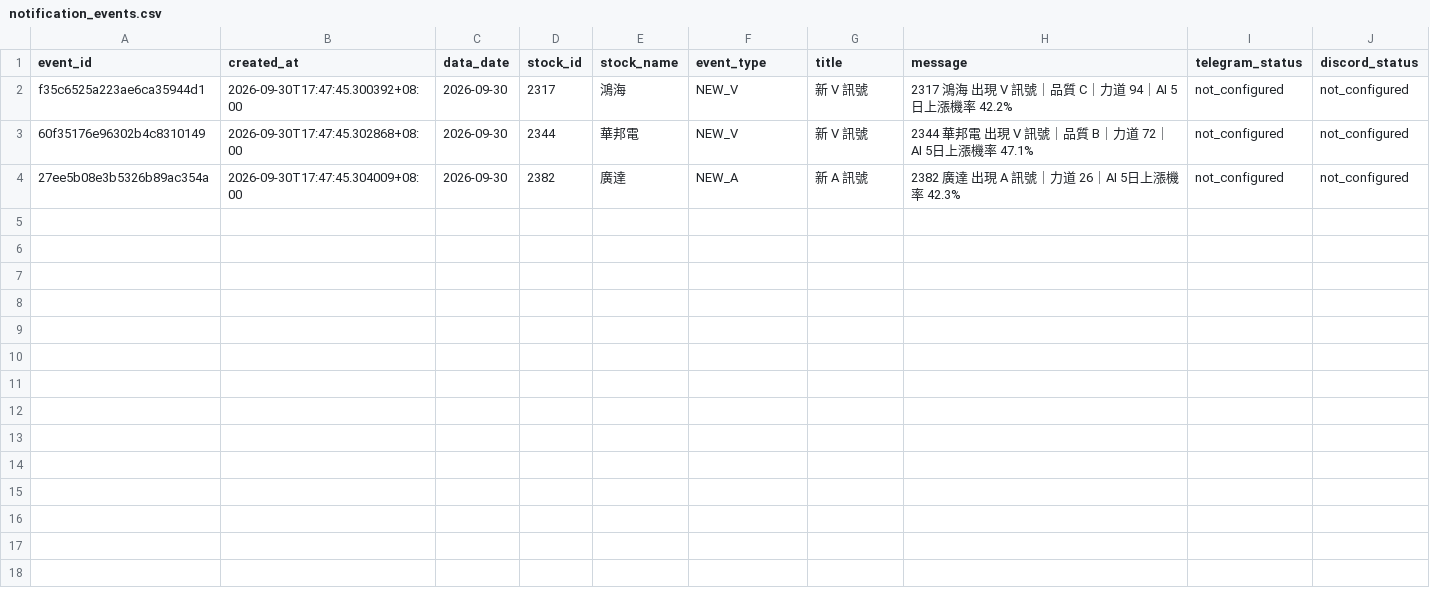
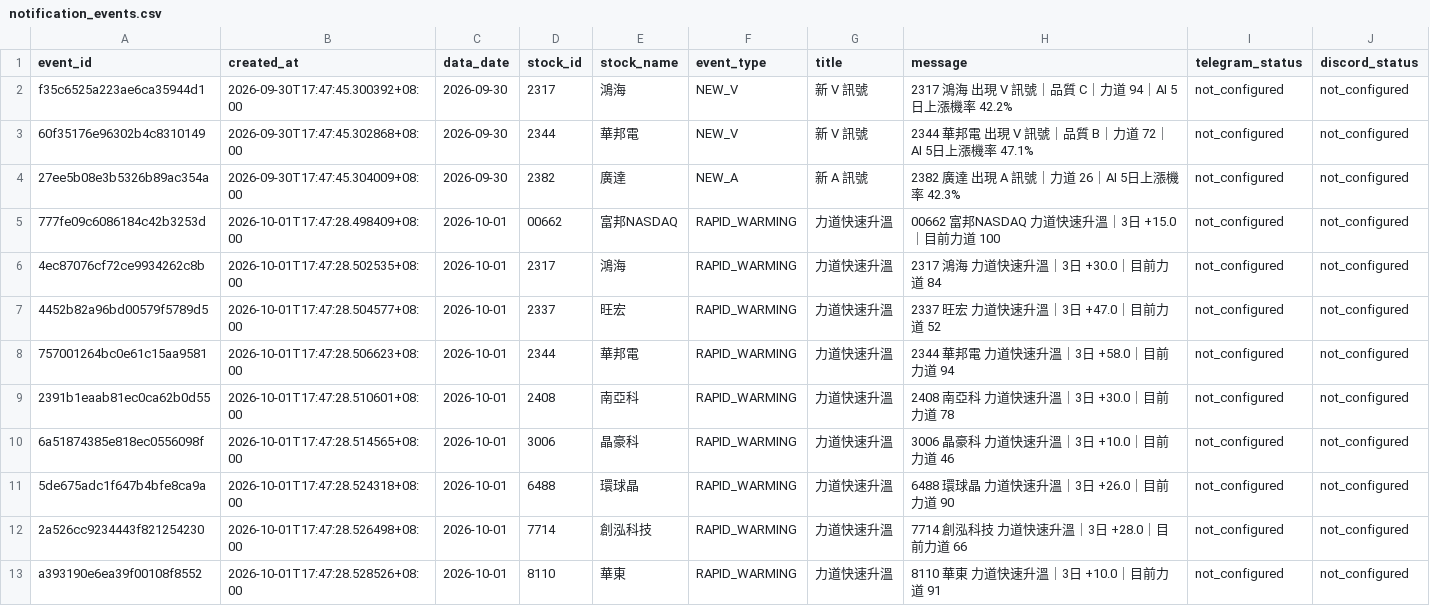
Before and after one commit to sean20040915-creator/tw-stock-ai-v1, a CSV file: data/notification_events.csv, drawn as a sheet.

```diff
--- a/data/notification_events.csv
+++ b/data/notification_events.csv
@@ -4 +4,10 @@ f35c6525a223ae6ca35944d1,2026-09-30T17:47:45.300392+08:00,2026-09-30,2317,鴻海
 27ee5b08e3b5326b89ac354a,2026-09-30T17:47:45.304009+08:00,2026-09-30,2382,廣達,NEW_A,新 A 訊號,2382 廣達 出現 A 訊號｜力道 26｜AI 5日上漲機率 42.3%,not_configured,not_configured
+777fe09c6086184c42b3253d,2026-10-01T17:47:28.498409+08:00,2026-10-01,00662,富邦NASDAQ,RAPID_WARMING,力道快速升溫,00662 富邦NASDAQ 力道快速升溫｜3日 +15.0｜目前力道 100,not_configured,not_configured
+4ec87076cf72ce9934262c8b,2026-10-01T17:47:28.502535+08:00,2026-10-01,2317,鴻海,RAPID_WARMING,力道快速升溫,2317 鴻海 力道快速升溫｜3日 +30.0｜目前力道 84,not_configured,not_configured
+4452b82a96bd00579f5789d5,2026-10-01T17:47:28.504577+08:00,2026-10-01,2337,旺宏,RAPID_WARMING,力道快速升溫,2337 旺宏 力道快速升溫｜3日 +47.0｜目前力道 52,not_configured,not_configured
+757001264bc0e61c15aa9581,2026-10-01T17:47:28.506623+08:00,2026-10-01,2344,華邦電,RAPID_WARMING,力道快速升溫,2344 華邦電 力道快速升溫｜3日 +58.0｜目前力道 94,not_configured,not_configured
+2391b1eaab81ec0ca62b0d55,2026-10-01T17:47:28.510601+08:00,2026-10-01,2408,南亞科,RAPID_WARMING,力道快速升溫,2408 南亞科 力道快速升溫｜3日 +30.0｜目前力道 78,not_configured,not_configured
+6a51874385e818ec0556098f,2026-10-01T17:47:28.514565+08:00,2026-10-01,3006,晶豪科,RAPID_WARMING,力道快速升溫,3006 晶豪科 力道快速升溫｜3日 +10.0｜目前力道 46,not_configured,not_configured
+5de675adc1f647b4bfe8ca9a,2026-10-01T17:47:28.524318+08:00,2026-10-01,6488,環球晶,RAPID_WARMING,力道快速升溫,6488 環球晶 力道快速升溫｜3日 +26.0｜目前力道 90,not_configured,not_configured
+2a526cc9234443f821254230,2026-10-01T17:47:28.526498+08:00,2026-10-01,7714,創泓科技,RAPID_WARMING,力道快速升溫,7714 創泓科技 力道快速升溫｜3日 +28.0｜目前力道 66,not_configured,not_configured
+a393190e6ea39f00108f8552,2026-10-01T17:47:28.528526+08:00,2026-10-01,8110,華東,RAPID_WARMING,力道快速升溫,8110 華東 力道快速升溫｜3日 +10.0｜目前力道 91,not_configured,not_configured
```
Also changed, not shown: data/forward_signals.csv.
